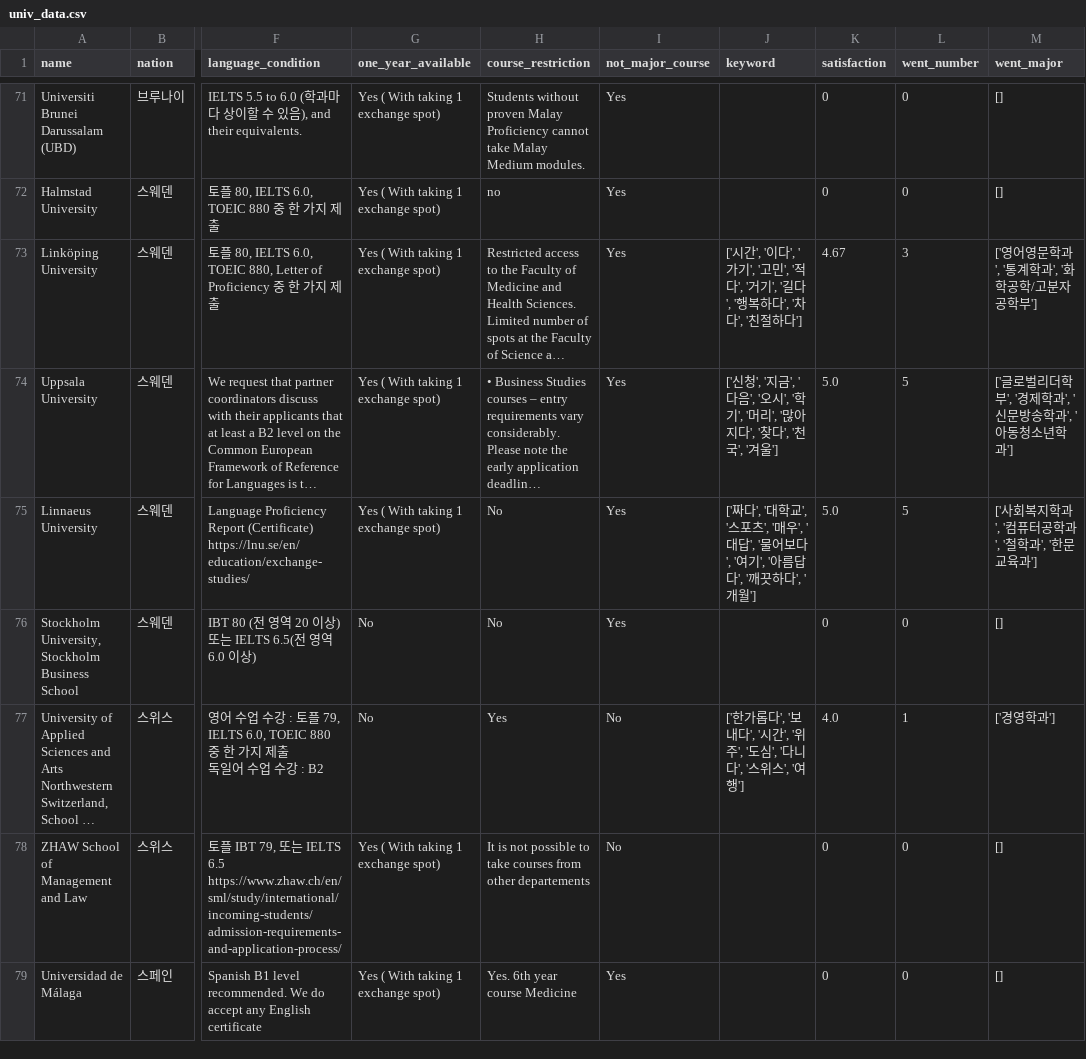
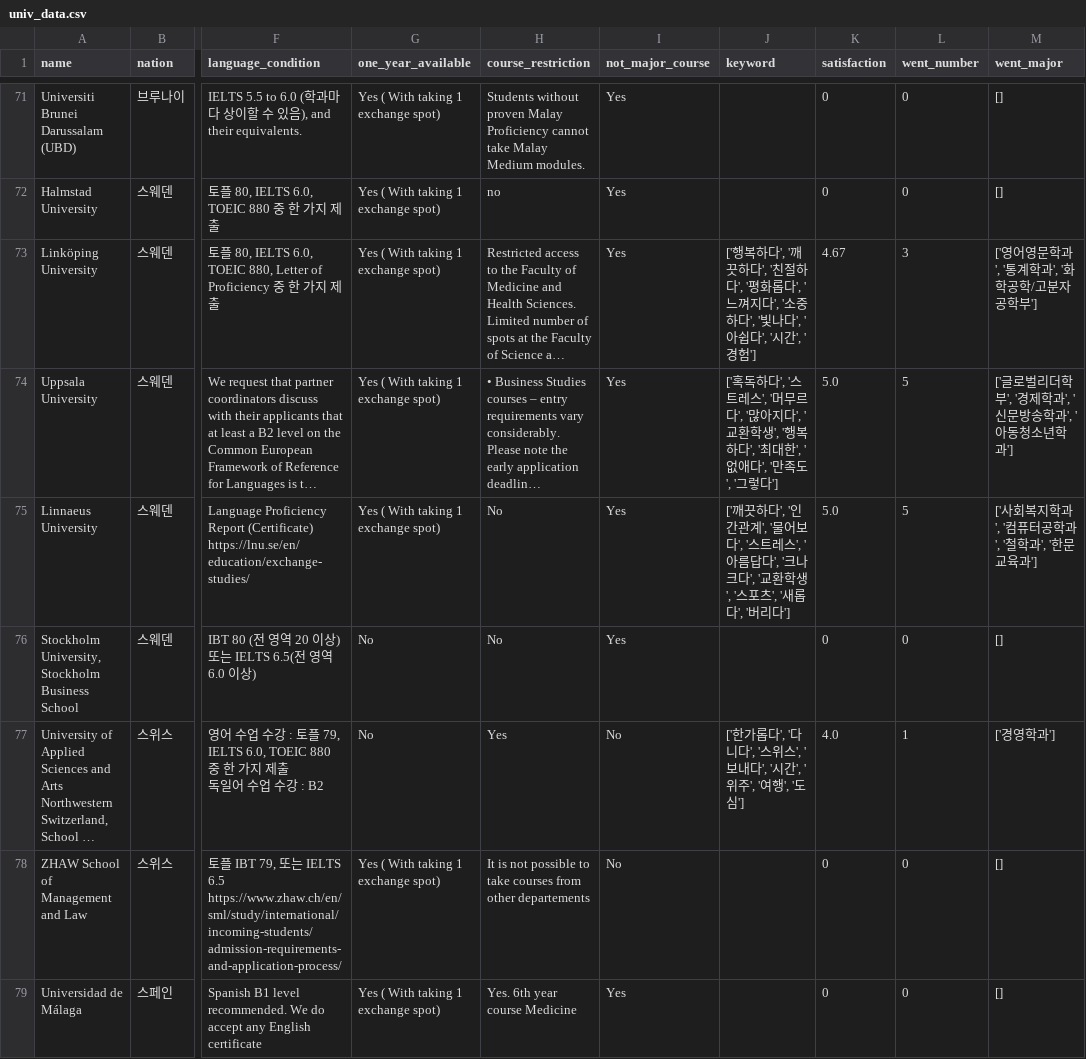
Before and after one commit to aekysong/gradproj-heroku, a CSV file: univ_data.csv, drawn as a sheet; only a part is shown, gaps mark what is left out; long unchanged cells end in …; the diff covers the shown part only; the diff names each change by its address in the sheet, - before the commit and + after, or states it on an @@ line.

```diff
--- a/univ_data.csv
+++ b/univ_data.csv
-J73 (keyword): ['시간', '이다', '가기', '고민', '적다', '거기', '길다', '행복하다', '차다', '친절하다']
+J73 (keyword): ['행복하다', '깨끗하다', '친절하다', '평화롭다', '느껴지다', '소중하다', '빛나다', '아쉽다', '시간', '경험']
-J74 (keyword): ['신청', '지금', '다음', '오시', '학기', '머리', '많아지다', '찾다', '천국', '겨울']
+J74 (keyword): ['혹독하다', '스트레스', '머무르다', '많아지다', '교환학생', '행복하다', '최대한', '없애다', '만족도', '그렇다']
-J75 (keyword): ['짜다', '대학교', '스포츠', '매우', '대답', '물어보다', '여기', '아름답다', '깨끗하다', '개월']
+J75 (keyword): ['깨끗하다', '인간관계', '물어보다', '스트레스', '아름답다', '크나크다', '교환학생', '스포츠', '새롭다', '버리다']
-J77 (keyword): …롭다', '보내다', '시간', '위주', '도심', '다니다', '스위스', '여행']
+J77 (keyword): …롭다', '다니다', '스위스', '보내다', '시간', '위주', '여행', '도심']
```
Also changed, not shown: 70 edited cells elsewhere in this file, 1 other file.
